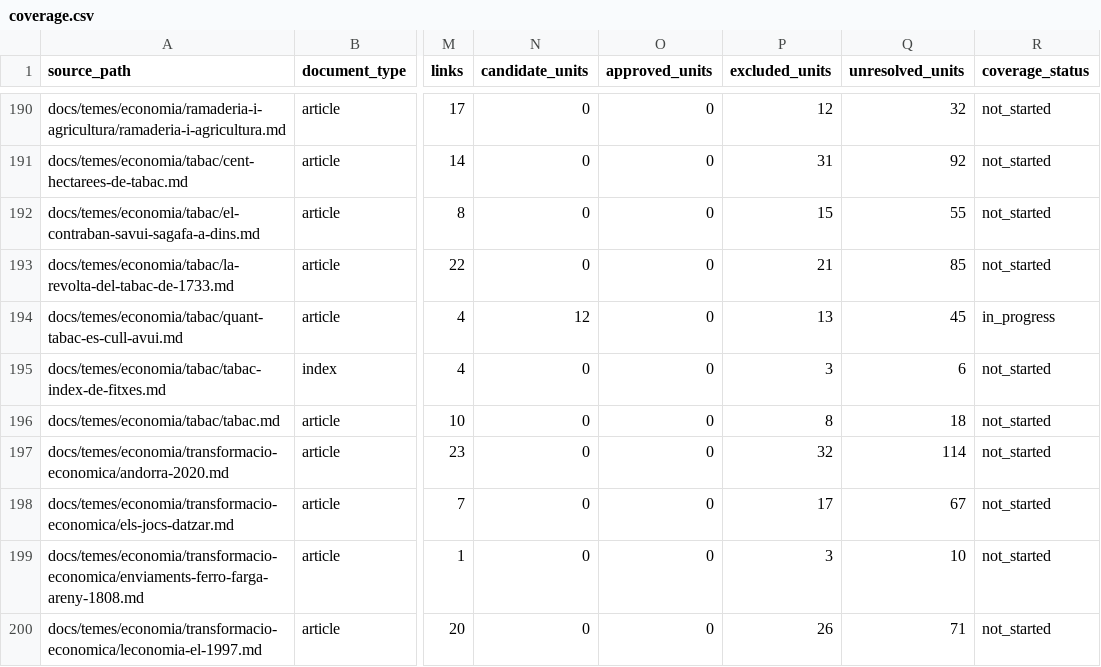
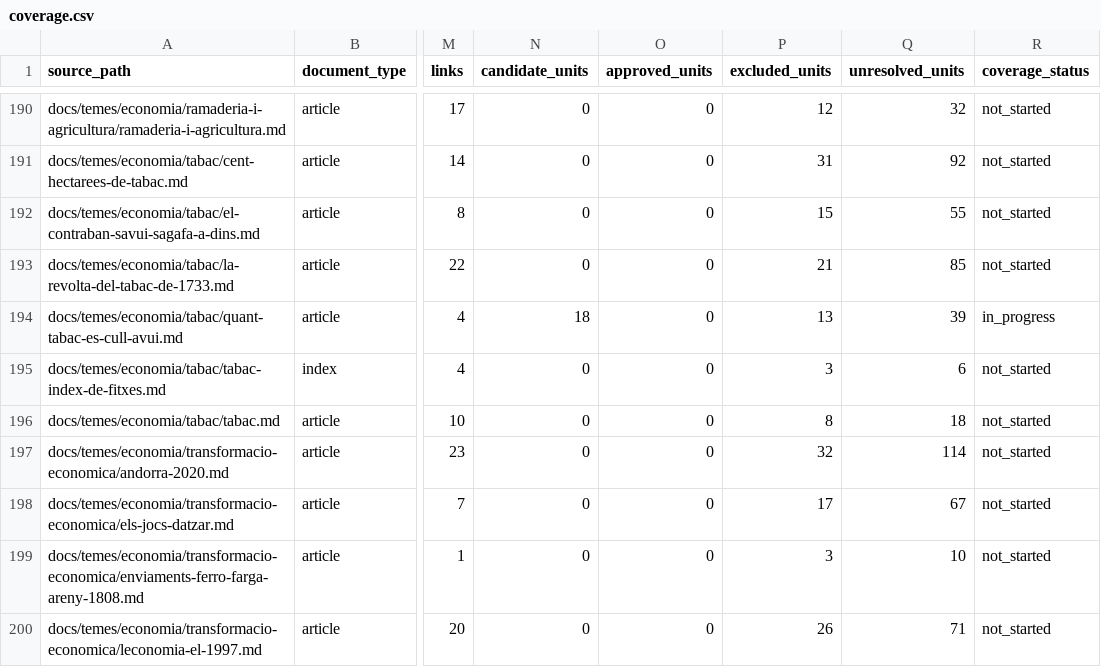
Before and after one commit to ericrisco/maia, a CSV file: training-data/knowledge/work/coverage.csv, drawn as a sheet; only a part is shown, gaps mark what is left out; the diff names each change by its address in the sheet, - before the commit and + after, or states it on an @@ line.

Commit message:
data(training-data): add tobacco production trend dialogue

```diff
--- a/training-data/knowledge/work/coverage.csv
+++ b/training-data/knowledge/work/coverage.csv
-N194 (candidate_units): 12
+N194 (candidate_units): 18
-Q194 (unresolved_units): 45
+Q194 (unresolved_units): 39
```
Also changed, not shown: 2 other files.
